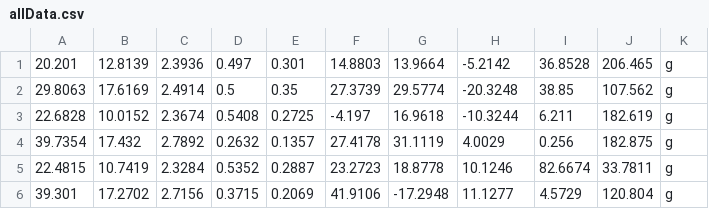
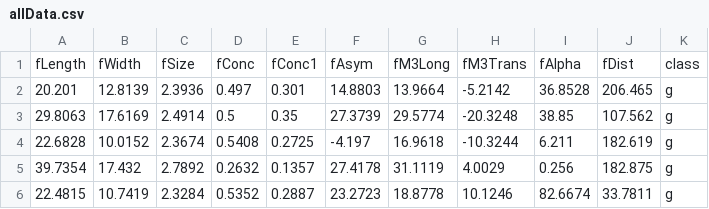
Before and after one commit to Ahmadsaidnouh/Term7-Artificial-Intelligence-Assignments, a CSV file: lab3/dataBalancing&Spliting/data/allData.csv, drawn as a sheet; only a part is shown; the shorter side is filled out with more unchanged rows; the diff names each change by its address in the sheet, - before the commit and + after, or states it on an @@ line.

Commit message:
updated allData.csv

```diff
--- a/lab3/dataBalancing&Spliting/data/allData.csv
+++ b/lab3/dataBalancing&Spliting/data/allData.csv
+row 1: fLength | fWidth | fSize | fConc | fConc1 | fAsym | fM3Long | fM3Trans | fAlpha | fDist | class
```
